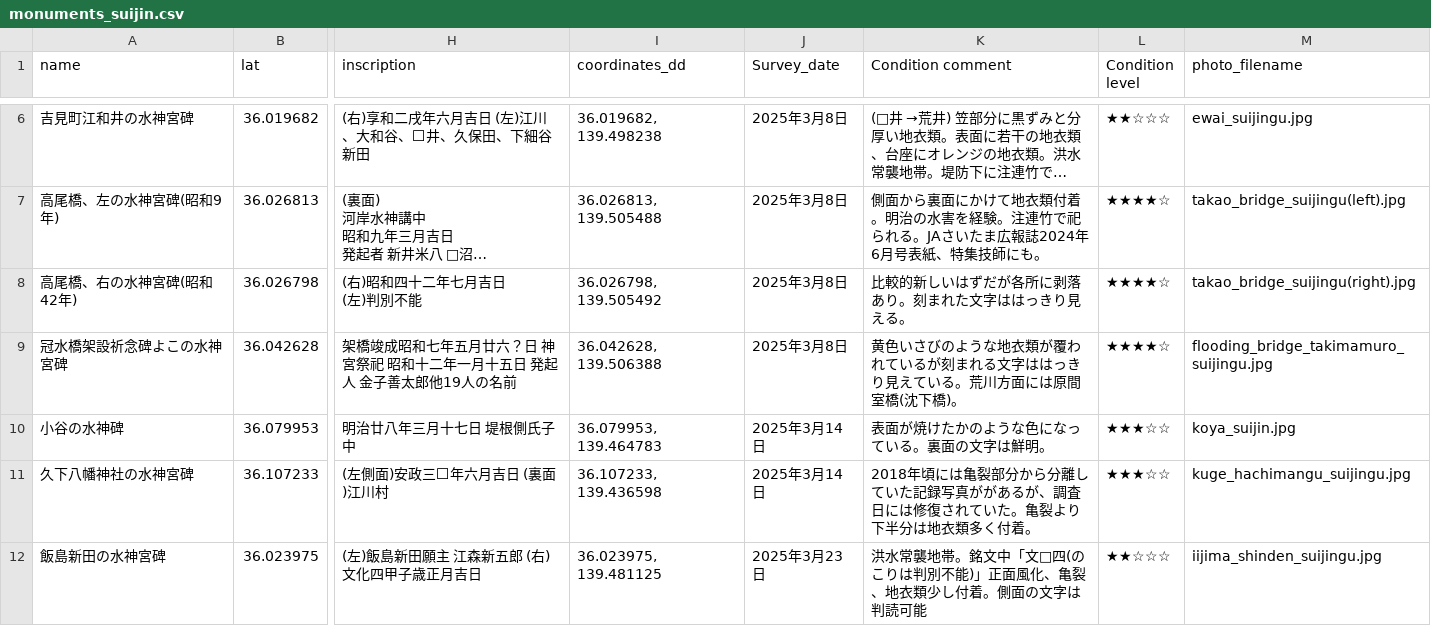
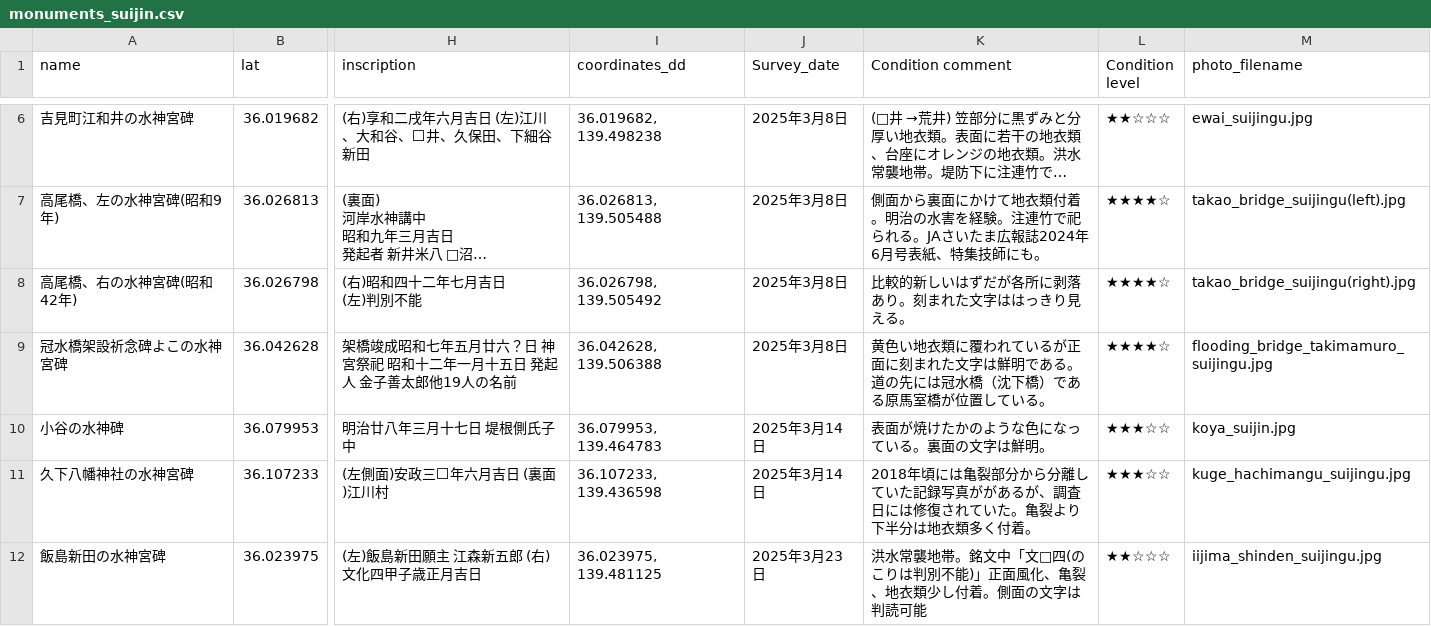
Before and after one commit to research-river/suijin_map, a CSV file: monuments_suijin.csv, drawn as a sheet; only a part is shown, gaps mark what is left out; long unchanged cells end in …; the diff names each change by its address in the sheet, - before the commit and + after, or states it on an @@ line.

```diff
--- a/monuments_suijin.csv
+++ b/monuments_suijin.csv
-K9 (Condition comment): 黄色いさびのような地衣類が覆われているが刻まれる文字ははっきり見えている。荒川方面には原間室橋(沈下橋)。
+K9 (Condition comment): 黄色い地衣類に覆われているが正面に刻まれた文字は鮮明である。道の先には冠水橋（沈下橋）である原馬室橋が位置している。
```
Also changed, not shown: 1 other file.
